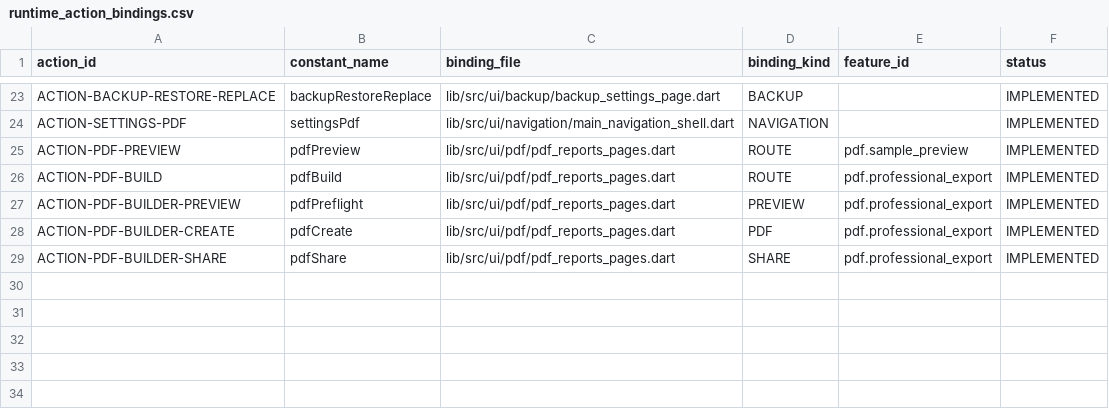
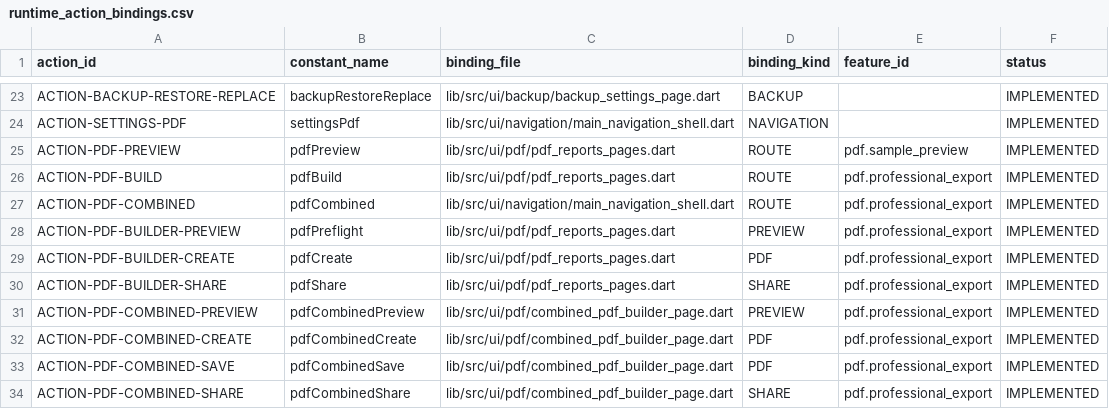
Before and after one commit to isarpsiyahofficial/RUHCODE, a CSV file: ui/runtime_action_bindings.csv, drawn as a sheet; only a part is shown, gaps mark what is left out; the diff names each change by its address in the sheet, - before the commit and + after, or states it on an @@ line.

Commit message:
Bind combined PDF runtime actions

```diff
--- a/ui/runtime_action_bindings.csv
+++ b/ui/runtime_action_bindings.csv
+row 27: ACTION-PDF-COMBINED | pdfCombined | lib/src/ui/navigation/main_navigation_shell.dart | ROUTE | pdf.professional_export | IMPLEMENTED
+row 31: ACTION-PDF-COMBINED-PREVIEW | pdfCombinedPreview | lib/src/ui/pdf/combined_pdf_builder_page.dart | PREVIEW | pdf.professional_export | IMPLEMENTED
+row 32: ACTION-PDF-COMBINED-CREATE | pdfCombinedCreate | lib/src/ui/pdf/combined_pdf_builder_page.dart | PDF | pdf.professional_export | IMPLEMENTED
+row 33: ACTION-PDF-COMBINED-SAVE | pdfCombinedSave | lib/src/ui/pdf/combined_pdf_builder_page.dart | PDF | pdf.professional_export | IMPLEMENTED
+row 34: ACTION-PDF-COMBINED-SHARE | pdfCombinedShare | lib/src/ui/pdf/combined_pdf_builder_page.dart | SHARE | pdf.professional_export | IMPLEMENTED
```
